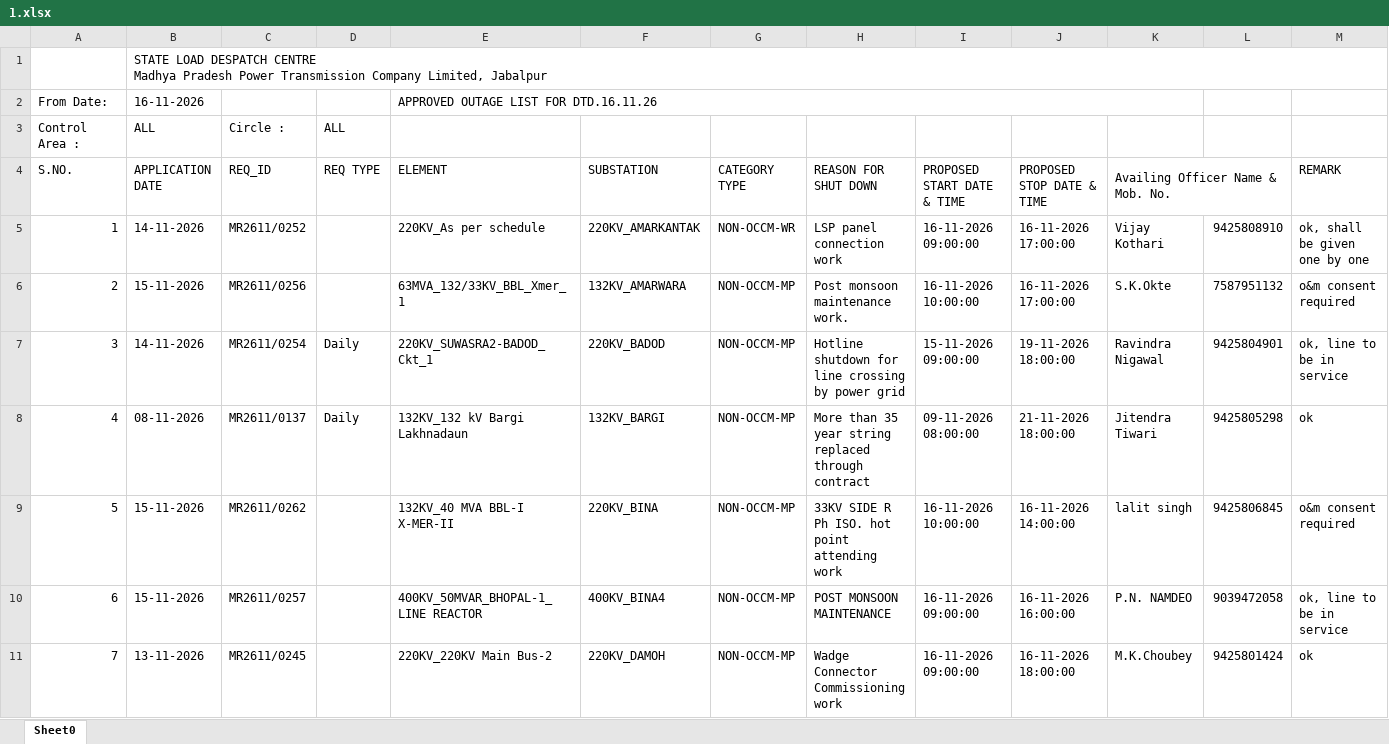
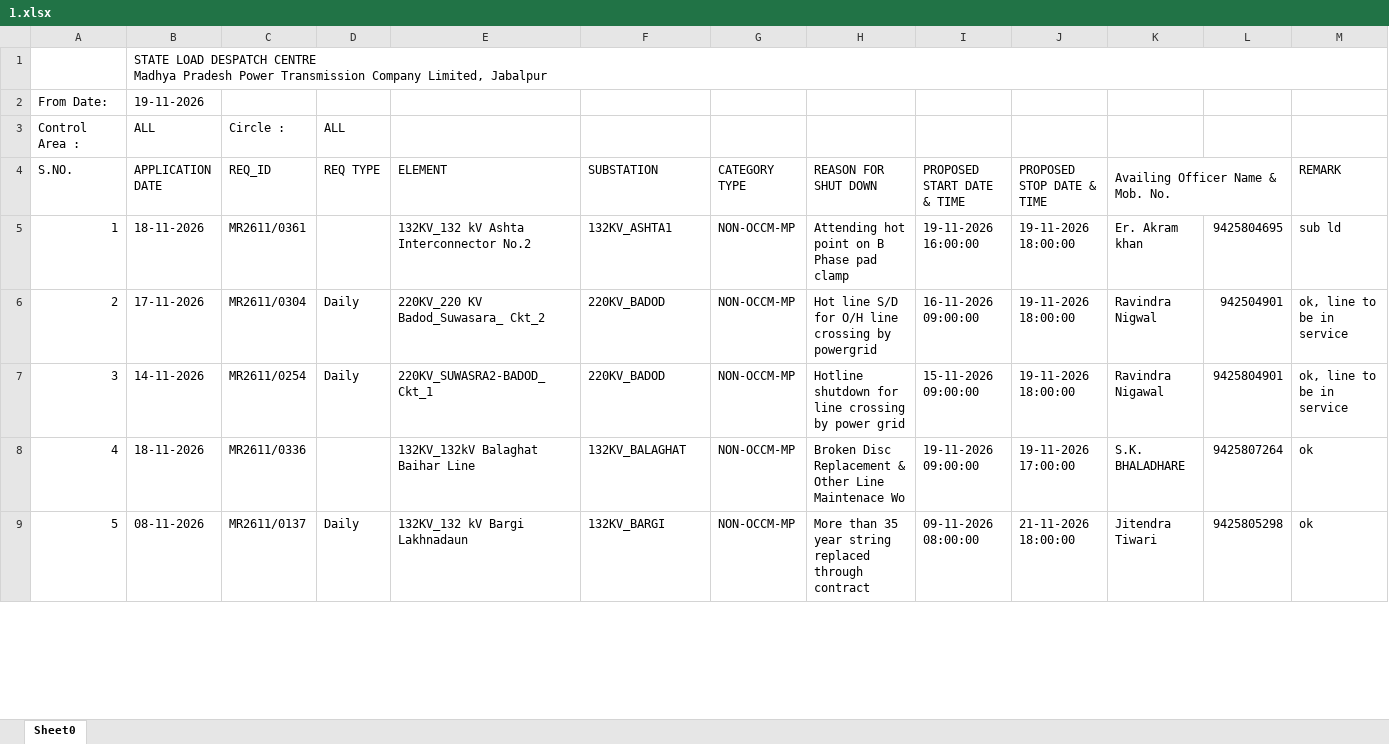
Before and after one commit to SLDCMP/shutdown, an Excel workbook: 1.xlsx, sheet Sheet0, drawn as a sheet; only a part is shown; values as stored, in another font and other column widths than the file's, no cell formats; charts and pictures not drawn; removed rows and columns are numbered as before the commit, all else as after; rows hold the shown columns only; the diff covers the shown part only; the diff names each change by its address in the sheet, - before the commit and + after, or states it on an @@ line.

Commit message:
Add files via upload

```diff
--- a/1.xlsx (sheet Sheet0)
+++ b/1.xlsx (sheet Sheet0)
-row 2: From Date: | 16-11-2026 |  |  | APPROVED OUTAGE LIST FOR DTD.16.11.26
+row 2: From Date: | 19-11-2026
-row 5: 1 | 14-11-2026 | MR2611/0252 |  | 220KV_As per schedule | 220KV_AMARKANTAK | NON-OCCM-WR | LSP panel connection work | 16-11-2026 09:00:00 | 16-11-2026 17:00:00 | Vijay Kothari | 9425808910 | ok, shall be given one by one
-row 6: 2 | 15-11-2026 | MR2611/0256 |  | 63MVA_132/33KV_BBL_Xmer_1 | 132KV_AMARWARA | NON-OCCM-MP | Post monsoon maintenance work. | 16-11-2026 10:00:00 | 16-11-2026 17:00:00 | S.K.Okte | 7587951132 | o&m consent required
+row 5: 1 | 18-11-2026 | MR2611/0361 |  | 132KV_132 kV Ashta Interconnector No.2 | 132KV_ASHTA1 | NON-OCCM-MP | Attending hot point on B Phase pad clamp | 19-11-2026 16:00:00 | 19-11-2026 18:00:00 | Er. Akram khan | 9425804695 | sub ld
+row 6: 2 | 17-11-2026 | MR2611/0304 | Daily | 220KV_220 KV Badod_Suwasara_ Ckt_2 | 220KV_BADOD | NON-OCCM-MP | Hot line S/D for O/H line crossing by powergrid | 16-11-2026 09:00:00 | 19-11-2026 18:00:00 | Ravindra Nigwal | 942504901 | ok, line to be in service
+row 8: 4 | 18-11-2026 | MR2611/0336 |  | 132KV_132kV Balaghat Baihar Line | 132KV_BALAGHAT | NON-OCCM-MP | Broken Disc Replacement & Other Line Maintenace Wo | 19-11-2026 09:00:00 | 19-11-2026 17:00:00 | S.K. BHALADHARE | 9425807264 | ok
@@ column A (S.NO.) renumbered between rows 9 and 41 @@
-row 9: 5 | 15-11-2026 | MR2611/0262 |  | 132KV_40 MVA BBL-I X-MER-II | 220KV_BINA | NON-OCCM-MP | 33KV SIDE R Ph ISO. hot point attending work | 16-11-2026 10:00:00 | 16-11-2026 14:00:00 | lalit singh | 9425806845 | o&m consent required
-row 10: 6 | 15-11-2026 | MR2611/0257 |  | 400KV_50MVAR_BHOPAL-1_LINE REACTOR | 400KV_BINA4 | NON-OCCM-MP | POST MONSOON MAINTENANCE | 16-11-2026 09:00:00 | 16-11-2026 16:00:00 | P.N. NAMDEO | 9039472058 | ok, line to be in service
-row 11: 7 | 13-11-2026 | MR2611/0245 |  | 220KV_220KV Main Bus-2 | 220KV_DAMOH | NON-OCCM-MP | Wadge Connector Commissioning work | 16-11-2026 09:00:00 | 16-11-2026 18:00:00 | M.K.Choubey | 9425801424 | ok
```
Also changed, not shown: 39 added rows, 11 removed rows and 28 edited cells elsewhere in this sheet, cell formats, charts or pictures.
